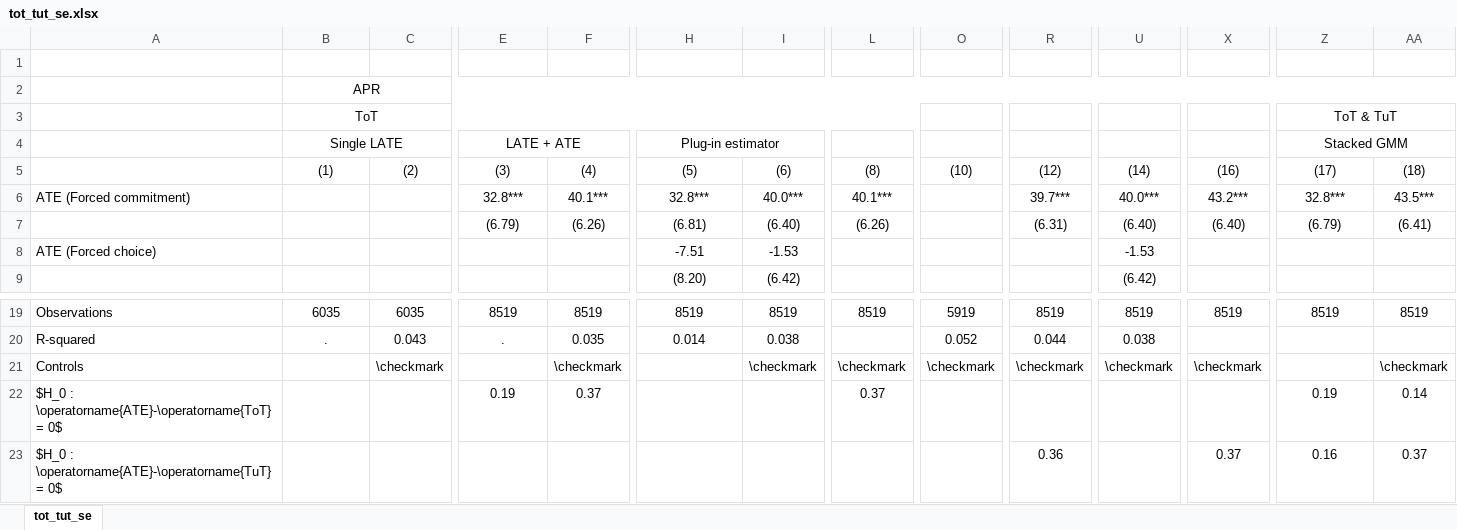
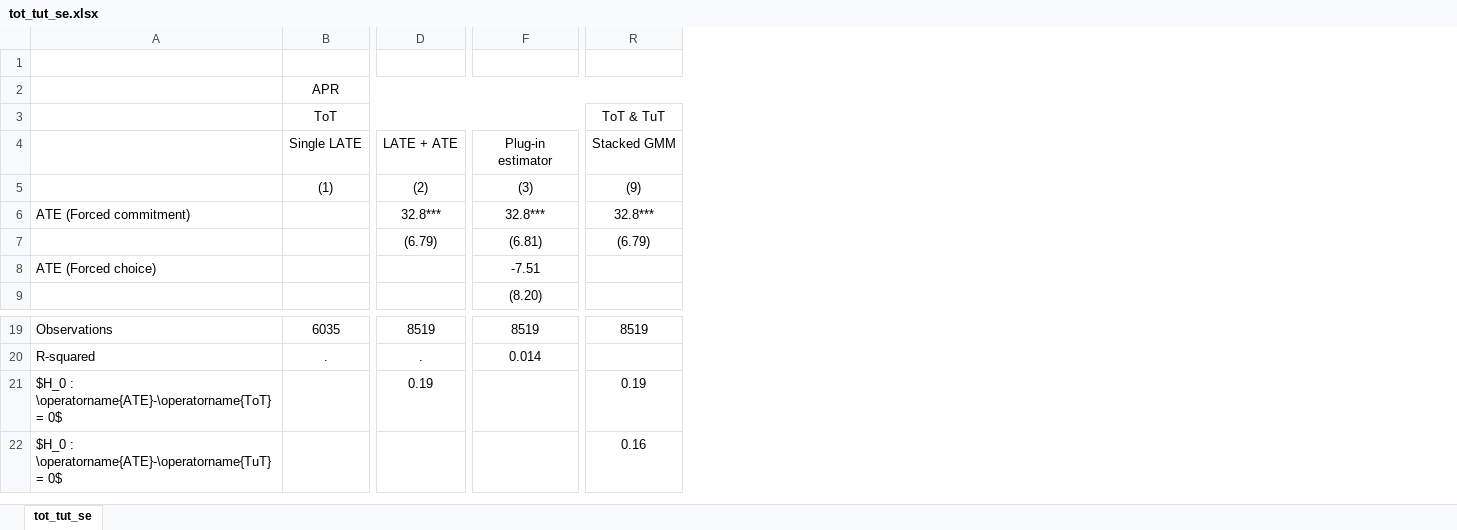
Before and after one commit to isaacmeza/private_paternalism, an Excel workbook: Tables/tot_tut_se.xlsx, sheet tot_tut_se, drawn as a sheet; only a part is shown, gaps mark what is left out; values as stored, in another font and other column widths than the file's, no borders; removed rows and columns are numbered as before the commit, all else as after; rows hold the shown columns only; the diff covers the shown part only; the diff names each change by its address in the sheet, - before the commit and + after, or states it on an @@ line.

```diff
--- a/Tables/tot_tut_se.xlsx (sheet tot_tut_se)
+++ b/Tables/tot_tut_se.xlsx (sheet tot_tut_se)
-column C, rows 19-20: 6035 | 0.043
-column F, rows 6-7: 40.1*** | (6.26); rows 19-20: 8519 | 0.035; row 22: 0.37
-column I, rows 6-9: 40.0*** | (6.40) | -1.53 | (6.42); rows 19-20: 8519 | 0.038
-column L, rows 6-7: 40.1*** | (6.26); row 19: 8519; row 22: 0.37
-column O, rows 19-20: 5919 | 0.052
-column R, rows 6-7: 39.7*** | (6.31); rows 19-20: 8519 | 0.044; row 23: 0.36
-column U, rows 6-9: 40.0*** | (6.40) | -1.53 | (6.42); rows 19-20: 8519 | 0.038
-column X, rows 6-7: 43.2*** | (6.40); row 19: 8519; row 23: 0.37
-column AA, rows 6-7: 43.5*** | (6.41); row 19: 8519; rows 22-23: 0.14 | 0.37
-Z3:AA3 merged
-B4:C4 merged
-E4:F4 merged
-H4:I4 merged
-Z4:AA4 merged
-row 5:  | (1) | (2) | (3) | (4) | (5) | (6) | (8) | (10) | (12) | (14) | (16) | (17) | (18)
+row 5:  | (1) | (2) | (3) | (9)
-row 21: Controls |  | \checkmark |  | \checkmark |  | \checkmark | \checkmark | \checkmark | \checkmark | \checkmark | \checkmark |  | \checkmark
```
Also changed, not shown: merged cells elsewhere in this sheet, formulas that keep their value, 20 other files.
